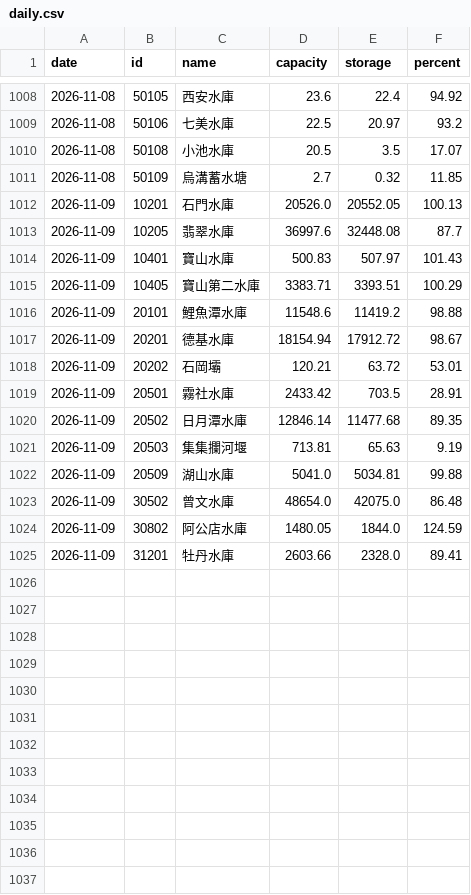
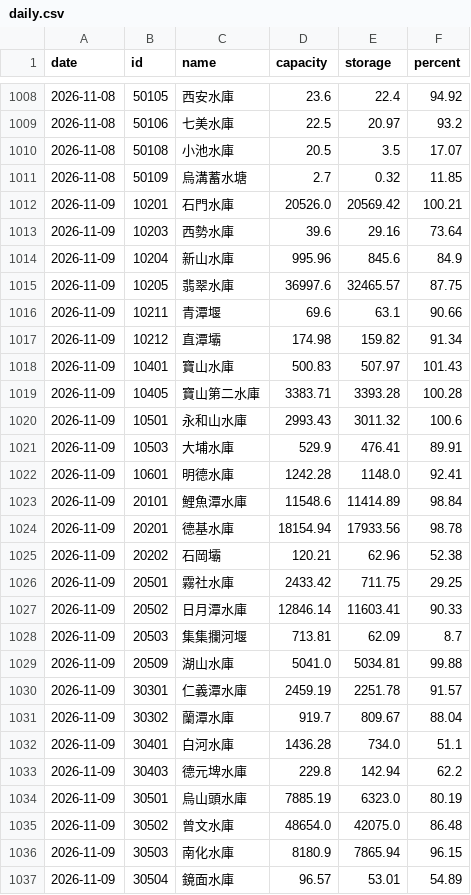
Before and after one commit to twranger-glitch/geo-taiwan, a CSV file: data/reservoirs/daily.csv, drawn as a sheet; only a part is shown, gaps mark what is left out; the shorter side is filled out with more unchanged rows; the diff covers the shown part only.

```diff
--- a/data/reservoirs/daily.csv
+++ b/data/reservoirs/daily.csv
@@ -1011,13 +1011,27 @@ date,id,name,capacity,storage,percent
 2026-11-08,50109,烏溝蓄水塘,2.7,0.32,11.85
-2026-11-09,10201,石門水庫,20526.0,20552.05,100.13
-2026-11-09,10205,翡翠水庫,36997.6,32448.08,87.7
+2026-11-09,10201,石門水庫,20526.0,20569.42,100.21
+2026-11-09,10203,西勢水庫,39.6,29.16,73.64
+2026-11-09,10204,新山水庫,995.96,845.6,84.9
+2026-11-09,10205,翡翠水庫,36997.6,32465.57,87.75
+2026-11-09,10211,青潭堰,69.6,63.1,90.66
+2026-11-09,10212,直潭壩,174.98,159.82,91.34
 2026-11-09,10401,寶山水庫,500.83,507.97,101.43
-2026-11-09,10405,寶山第二水庫,3383.71,3393.51,100.29
-2026-11-09,20101,鯉魚潭水庫,11548.6,11419.2,98.88
-2026-11-09,20201,德基水庫,18154.94,17912.72,98.67
-2026-11-09,20202,石岡壩,120.21,63.72,53.01
-2026-11-09,20501,霧社水庫,2433.42,703.5,28.91
-2026-11-09,20502,日月潭水庫,12846.14,11477.68,89.35
-2026-11-09,20503,集集攔河堰,713.81,65.63,9.19
+2026-11-09,10405,寶山第二水庫,3383.71,3393.28,100.28
+2026-11-09,10501,永和山水庫,2993.43,3011.32,100.6
+2026-11-09,10503,大埔水庫,529.9,476.41,89.91
+2026-11-09,10601,明德水庫,1242.28,1148.0,92.41
+2026-11-09,20101,鯉魚潭水庫,11548.6,11414.89,98.84
+2026-11-09,20201,德基水庫,18154.94,17933.56,98.78
+2026-11-09,20202,石岡壩,120.21,62.96,52.38
+2026-11-09,20501,霧社水庫,2433.42,711.75,29.25
+2026-11-09,20502,日月潭水庫,12846.14,11603.41,90.33
+2026-11-09,20503,集集攔河堰,713.81,62.09,8.7
 2026-11-09,20509,湖山水庫,5041.0,5034.81,99.88
+2026-11-09,30301,仁義潭水庫,2459.19,2251.78,91.57
+2026-11-09,30302,蘭潭水庫,919.7,809.67,88.04
+2026-11-09,30401,白河水庫,1436.28,734.0,51.1
+2026-11-09,30403,德元埤水庫,229.8,142.94,62.2
+2026-11-09,30501,烏山頭水庫,7885.19,6323.0,80.19
 2026-11-09,30502,曾文水庫,48654.0,42075.0,86.48
+2026-11-09,30503,南化水庫,8180.9,7865.94,96.15
+2026-11-09,30504,鏡面水庫,96.57,53.01,54.89
```
Also changed, not shown: 12 added rows elsewhere in this file, data/reservoirs/hourly.csv, 1 other file.
